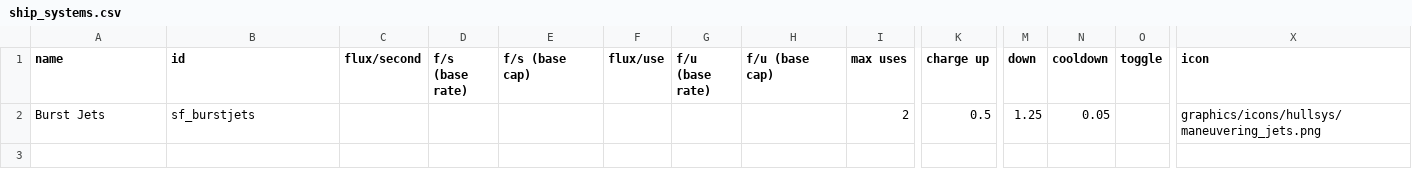
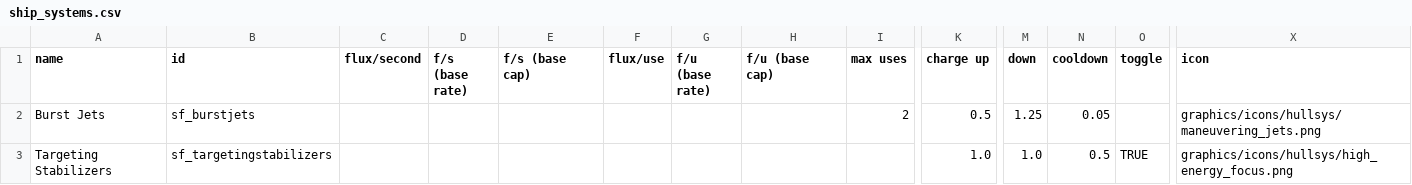
Before and after one commit to HuoShengdi/Sangvis, a CSV file: data/shipsystems/ship_systems.csv, drawn as a sheet; only a part is shown, gaps mark what is left out; rows hold the shown columns only; the diff names each change by its address in the sheet, - before the commit and + after, or states it on an @@ line.

Commit message:
Add targeting stabilizers (draft name) system to the Jaeger

```diff
--- a/data/shipsystems/ship_systems.csv
+++ b/data/shipsystems/ship_systems.csv
+row 3: Targeting Stabilizers | sf_targetingstabilizers |  |  |  |  |  |  |  | 1.0 | 1.0 | 0.5 | TRUE | graphics/icons/hullsys/high_energy_focus.png
```
Also changed, not shown: data/hulls/ship_data.csv, 5 other files.
